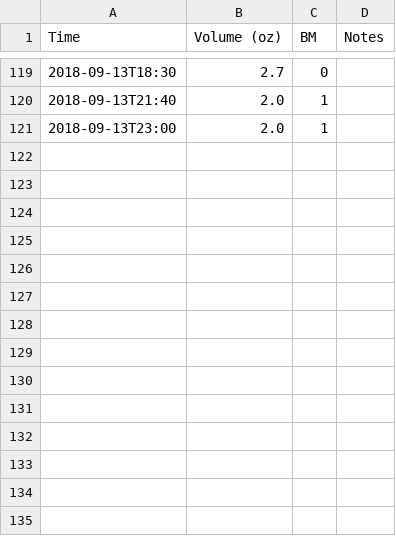
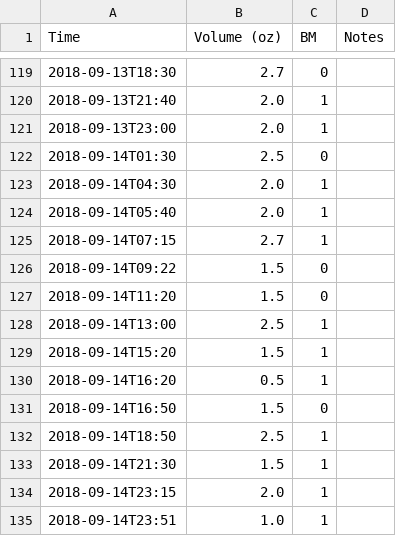
Before and after one commit to nosarthur/feeding, a CSV file: feed.csv, drawn as a sheet; only a part is shown, gaps mark what is left out; the diff names each change by its address in the sheet, - before the commit and + after, or states it on an @@ line.

```diff
--- a/feed.csv
+++ b/feed.csv
+row 122: 2018-09-14T01:30 | 2.5 | 0
+row 123: 2018-09-14T04:30 | 2.0 | 1
+row 124: 2018-09-14T05:40 | 2.0 | 1
+row 125: 2018-09-14T07:15 | 2.7 | 1
+row 126: 2018-09-14T09:22 | 1.5 | 0
+row 127: 2018-09-14T11:20 | 1.5 | 0
+row 128: 2018-09-14T13:00 | 2.5 | 1
+row 129: 2018-09-14T15:20 | 1.5 | 1
+row 130: 2018-09-14T16:20 | 0.5 | 1
+row 131: 2018-09-14T16:50 | 1.5 | 0
+row 132: 2018-09-14T18:50 | 2.5 | 1
+row 133: 2018-09-14T21:30 | 1.5 | 1
+row 134: 2018-09-14T23:15 | 2.0 | 1
+row 135: 2018-09-14T23:51 | 1.0 | 1
```
Also changed, not shown: 2 other files.
